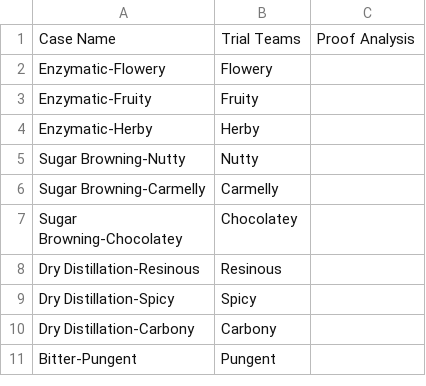
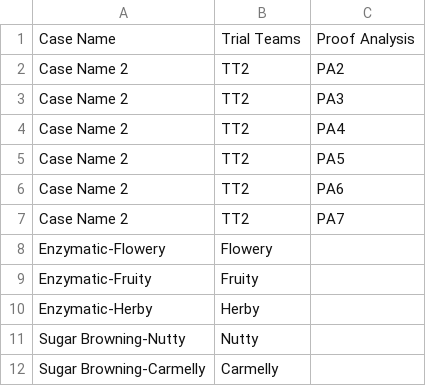
Before and after one commit to cmutnik/wiki_pages, a CSV file: bah/js_basics/sampledata/cf2.csv, drawn as a sheet; only a part is shown; the shorter side is filled out with more unchanged rows.

Commit message:
quick push

```diff
--- a/bah/js_basics/sampledata/cf2.csv
+++ b/bah/js_basics/sampledata/cf2.csv
@@ -1,2 +1,8 @@
 Case Name, Trial Teams, Proof Analysis
+Case Name 2, TT2, PA2
+Case Name 2, TT2, PA3
+Case Name 2, TT2, PA4
+Case Name 2, TT2, PA5
+Case Name 2, TT2, PA6
+Case Name 2, TT2, PA7
 Enzymatic-Flowery,Flowery,
```
